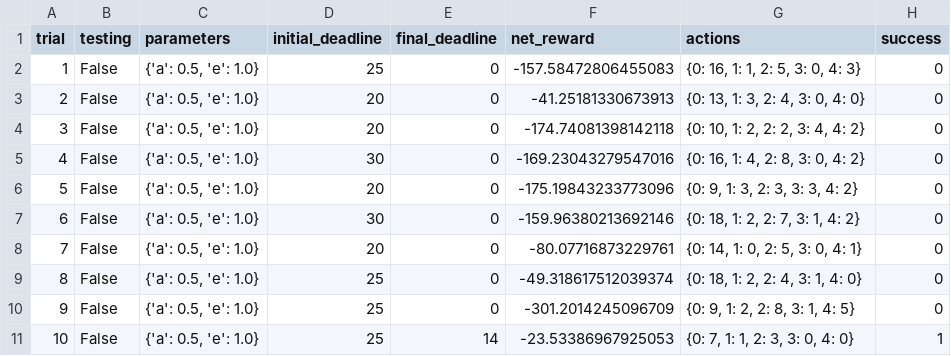
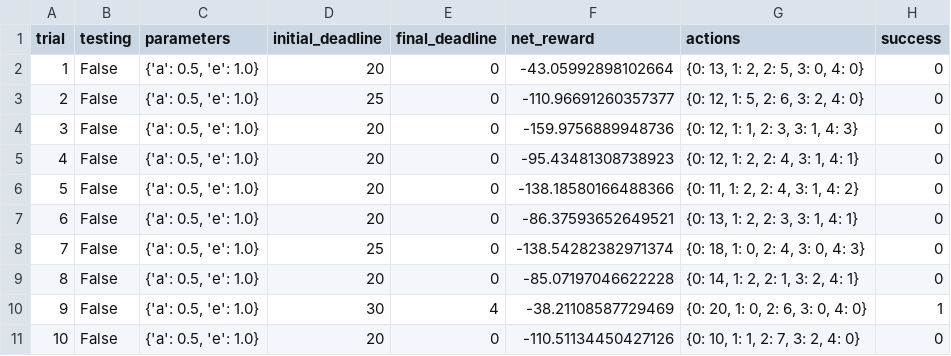
Before and after one commit to torenunez/machine-learning, a CSV file: projects/smartcab/logs/sim_no-learning.csv, drawn as a sheet; only a part is shown; the diff covers the shown part only.

Commit message:
default learning working

```diff
--- a/projects/smartcab/logs/sim_no-learning.csv
+++ b/projects/smartcab/logs/sim_no-learning.csv
@@ -1,11 +1,11 @@
 trial,testing,parameters,initial_deadline,final_deadline,net_reward,actions,success
-1,False,"{'a': 0.5, 'e': 1.0}",25,0,-157.58472806455083,"{0: 16, 1: 1, 2: 5, 3: 0, 4: 3}",0
-2,False,"{'a': 0.5, 'e': 1.0}",20,0,-41.25181330673913,"{0: 13, 1: 3, 2: 4, 3: 0, 4: 0}",0
-3,False,"{'a': 0.5, 'e': 1.0}",20,0,-174.74081398142118,"{0: 10, 1: 2, 2: 2, 3: 4, 4: 2}",0
-4,False,"{'a': 0.5, 'e': 1.0}",30,0,-169.23043279547016,"{0: 16, 1: 4, 2: 8, 3: 0, 4: 2}",0
-5,False,"{'a': 0.5, 'e': 1.0}",20,0,-175.19843233773096,"{0: 9, 1: 3, 2: 3, 3: 3, 4: 2}",0
-6,False,"{'a': 0.5, 'e': 1.0}",30,0,-159.96380213692146,"{0: 18, 1: 2, 2: 7, 3: 1, 4: 2}",0
-7,False,"{'a': 0.5, 'e': 1.0}",20,0,-80.07716873229761,"{0: 14, 1: 0, 2: 5, 3: 0, 4: 1}",0
-8,False,"{'a': 0.5, 'e': 1.0}",25,0,-49.318617512039374,"{0: 18, 1: 2, 2: 4, 3: 1, 4: 0}",0
-9,False,"{'a': 0.5, 'e': 1.0}",25,0,-301.2014245096709,"{0: 9, 1: 2, 2: 8, 3: 1, 4: 5}",0
-10,False,"{'a': 0.5, 'e': 1.0}",25,14,-23.53386967925053,"{0: 7, 1: 1, 2: 3, 3: 0, 4: 0}",1
+1,False,"{'a': 0.5, 'e': 1.0}",20,0,-43.05992898102664,"{0: 13, 1: 2, 2: 5, 3: 0, 4: 0}",0
+2,False,"{'a': 0.5, 'e': 1.0}",25,0,-110.96691260357377,"{0: 12, 1: 5, 2: 6, 3: 2, 4: 0}",0
+3,False,"{'a': 0.5, 'e': 1.0}",20,0,-159.9756889948736,"{0: 12, 1: 1, 2: 3, 3: 1, 4: 3}",0
+4,False,"{'a': 0.5, 'e': 1.0}",20,0,-95.43481308738923,"{0: 12, 1: 2, 2: 4, 3: 1, 4: 1}",0
+5,False,"{'a': 0.5, 'e': 1.0}",20,0,-138.18580166488366,"{0: 11, 1: 2, 2: 4, 3: 1, 4: 2}",0
+6,False,"{'a': 0.5, 'e': 1.0}",20,0,-86.37593652649521,"{0: 13, 1: 2, 2: 3, 3: 1, 4: 1}",0
+7,False,"{'a': 0.5, 'e': 1.0}",25,0,-138.54282382971374,"{0: 18, 1: 0, 2: 4, 3: 0, 4: 3}",0
+8,False,"{'a': 0.5, 'e': 1.0}",20,0,-85.07197046622228,"{0: 14, 1: 2, 2: 1, 3: 2, 4: 1}",0
+9,False,"{'a': 0.5, 'e': 1.0}",30,4,-38.21108587729469,"{0: 20, 1: 0, 2: 6, 3: 0, 4: 0}",1
+10,False,"{'a': 0.5, 'e': 1.0}",20,0,-110.51134450427126,"{0: 10, 1: 1, 2: 7, 3: 2, 4: 0}",0
```
Also changed, not shown: 62 edited cells elsewhere in this file, 5 other files.
